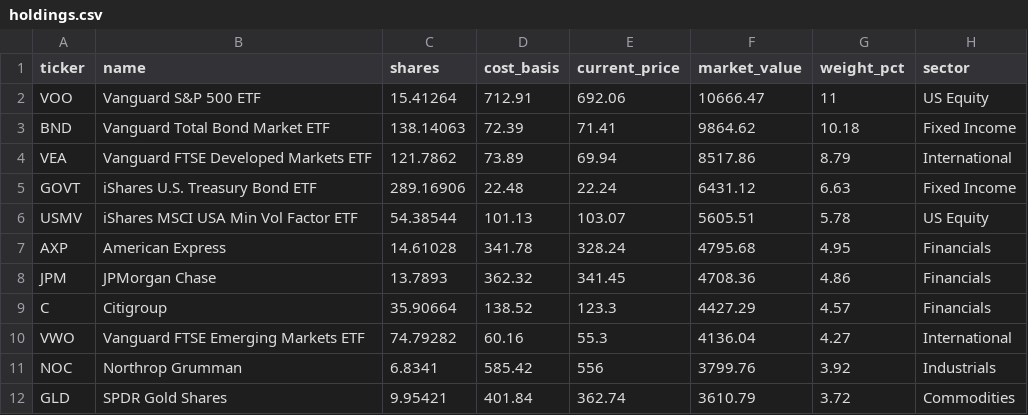
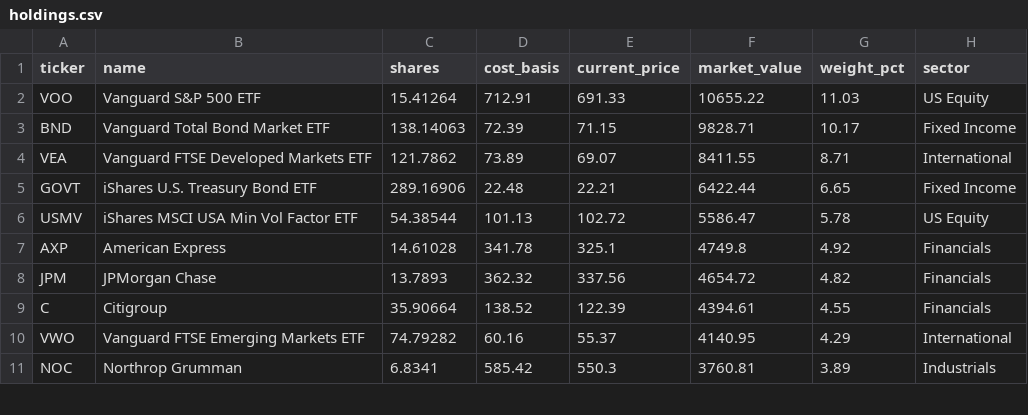
Before and after one commit to 4MaticLK/PersonalWebsite, a CSV file: public/data/personal-portfolio/holdings.csv, drawn as a sheet; only a part is shown; the diff covers the shown part only.

```diff
--- a/public/data/personal-portfolio/holdings.csv
+++ b/public/data/personal-portfolio/holdings.csv
@@ -1,12 +1,11 @@
 ticker,name,shares,cost_basis,current_price,market_value,weight_pct,sector
-VOO,Vanguard S&P 500 ETF,15.41264,712.91,692.06,10666.47,11,US Equity
-BND,Vanguard Total Bond Market ETF,138.14063,72.39,71.41,9864.62,10.18,Fixed Income
-VEA,Vanguard FTSE Developed Markets ETF,121.7862,73.89,69.94,8517.86,8.79,International
-GOVT,iShares U.S. Treasury Bond ETF,289.16906,22.48,22.24,6431.12,6.63,Fixed Income
-USMV,iShares MSCI USA Min Vol Factor ETF,54.38544,101.13,103.07,5605.51,5.78,US Equity
-AXP,American Express,14.61028,341.78,328.24,4795.68,4.95,Financials
-JPM,JPMorgan Chase,13.7893,362.32,341.45,4708.36,4.86,Financials
-C,Citigroup,35.90664,138.52,123.3,4427.29,4.57,Financials
-VWO,Vanguard FTSE Emerging Markets ETF,74.79282,60.16,55.3,4136.04,4.27,International
-NOC,Northrop Grumman,6.8341,585.42,556,3799.76,3.92,Industrials
-GLD,SPDR Gold Shares,9.95421,401.84,362.74,3610.79,3.72,Commodities
+VOO,Vanguard S&P 500 ETF,15.41264,712.91,691.33,10655.22,11.03,US Equity
+BND,Vanguard Total Bond Market ETF,138.14063,72.39,71.15,9828.71,10.17,Fixed Income
+VEA,Vanguard FTSE Developed Markets ETF,121.7862,73.89,69.07,8411.55,8.71,International
+GOVT,iShares U.S. Treasury Bond ETF,289.16906,22.48,22.21,6422.44,6.65,Fixed Income
+USMV,iShares MSCI USA Min Vol Factor ETF,54.38544,101.13,102.72,5586.47,5.78,US Equity
+AXP,American Express,14.61028,341.78,325.1,4749.8,4.92,Financials
+JPM,JPMorgan Chase,13.7893,362.32,337.56,4654.72,4.82,Financials
+C,Citigroup,35.90664,138.52,122.39,4394.61,4.55,Financials
+VWO,Vanguard FTSE Emerging Markets ETF,74.79282,60.16,55.37,4140.95,4.29,International
+NOC,Northrop Grumman,6.8341,585.42,550.3,3760.81,3.89,Industrials
```
Also changed, not shown: 4 added rows, 3 removed rows and 25 edited cells elsewhere in this file, 1 other file.
